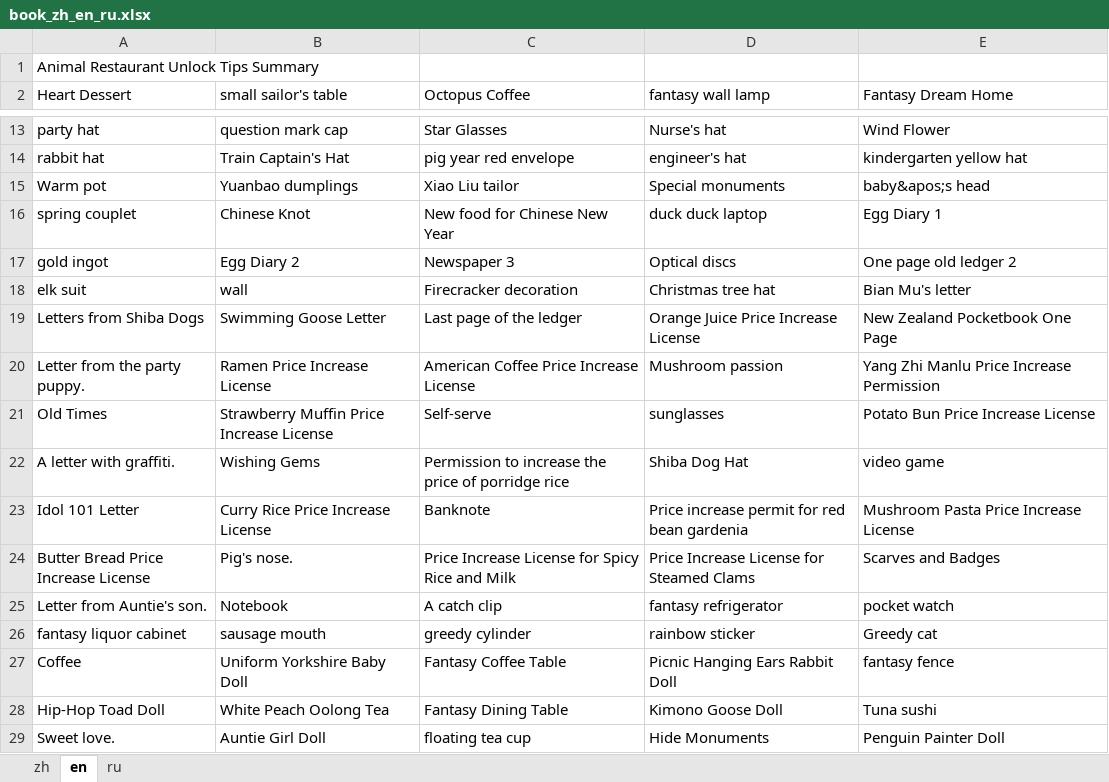
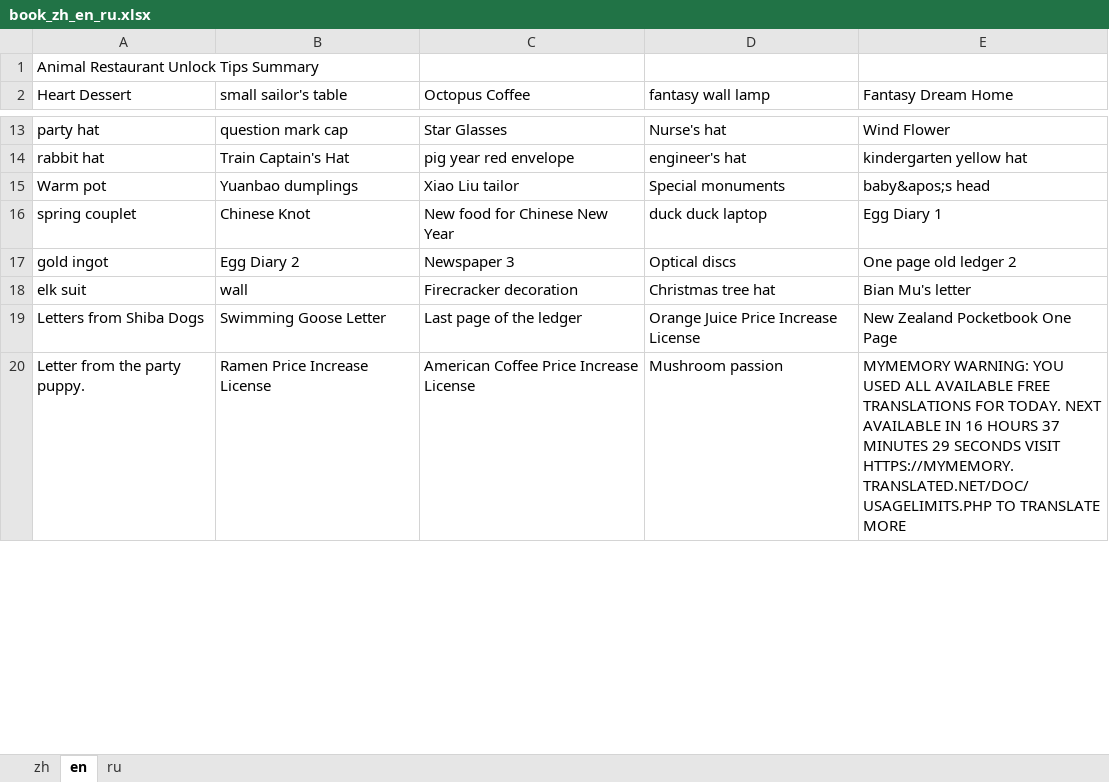
Before and after one commit to HermanRu/Translate_Excel, an Excel workbook: book_zh_en_ru.xlsx, sheet en, drawn as a sheet; only a part is shown, gaps mark what is left out; values as stored, in another font and other column widths than the file's, no borders; removed rows and columns are numbered as before the commit, all else as after; the diff covers the shown part only; the diff names each change by its address in the sheet, - before the commit and + after, or states it on an @@ line.

Commit message:
Add progress bars, add event 'available free translations', fix sizes of windows

```diff
--- a/book_zh_en_ru.xlsx (sheet en)
+++ b/book_zh_en_ru.xlsx (sheet en)
-E20 (Fantasy Dream Home): Yang Zhi Manlu Price Increase Permission
+E20 (Fantasy Dream Home): MYMEMORY WARNING: YOU USED ALL AVAILABLE FREE TRANSLATIONS FOR TODAY. NEXT AVAILABLE IN 16 HOURS 37 MINUTES 29 SECONDS VISIT HTTPS://MYMEMORY.TRANSLATED.NET/DOC/USAGELIMITS.PHP TO TRANSLATE MORE
-row 21: Old Times | Strawberry Muffin Price Increase License | Self-serve | sunglasses | Potato Bun Price Increase License
-row 22: A letter with graffiti. | Wishing Gems | Permission to increase the price of porridge rice | Shiba Dog Hat | video game
-row 23: Idol 101 Letter | Curry Rice Price Increase License | Banknote | Price increase permit for red bean gardenia | Mushroom Pasta Price Increase License
-row 24: Butter Bread Price Increase License | Pig's nose. | Price Increase License for Spicy Rice and Milk | Price Increase License for Steamed Clams | Scarves and Badges
-row 25: Letter from Auntie's son. | Notebook | A catch clip | fantasy refrigerator | pocket watch
-row 26: fantasy liquor cabinet | sausage mouth | greedy cylinder | rainbow sticker | Greedy cat
-row 27: Coffee | Uniform Yorkshire Baby Doll | Fantasy Coffee Table | Picnic Hanging Ears Rabbit Doll | fantasy fence
-row 28: Hip-Hop Toad Doll | White Peach Oolong Tea | Fantasy Dining Table | Kimono Goose Doll | Tuna sushi
-row 29: Sweet love. | Auntie Girl Doll | floating tea cup | Hide Monuments | Penguin Painter Doll
```
Also changed, not shown: 9 added rows and 1 edited cell elsewhere in this sheet, sheet ru, 3 other files.
